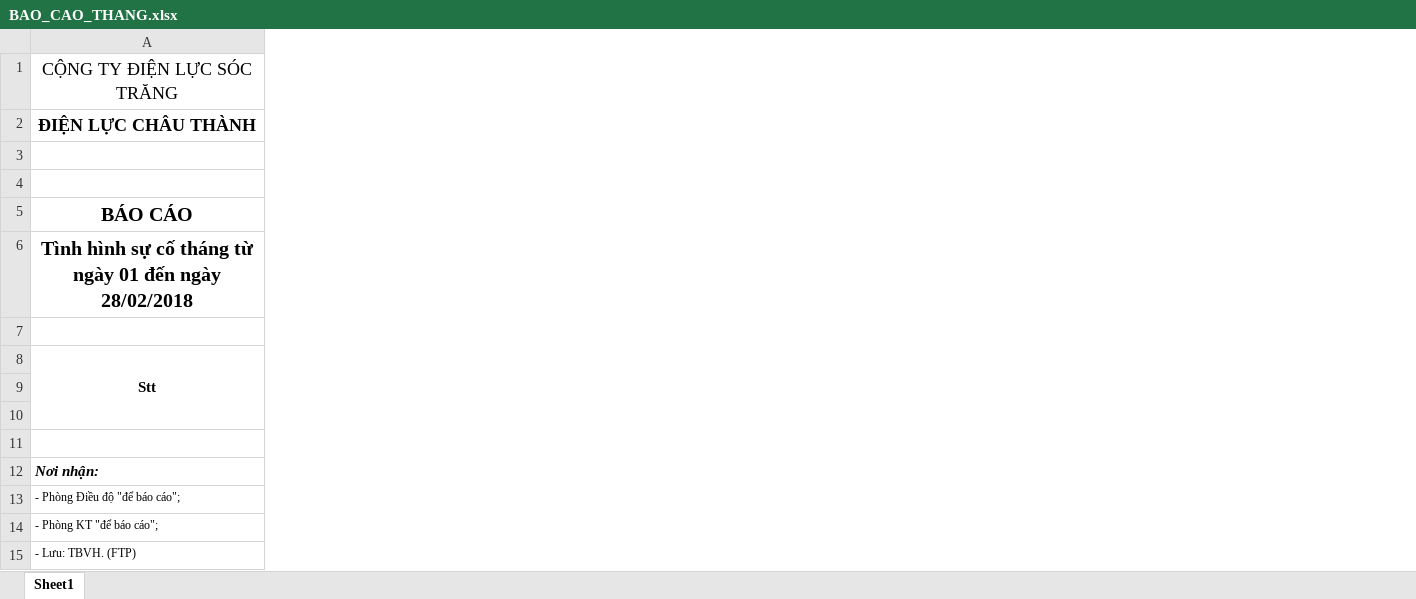
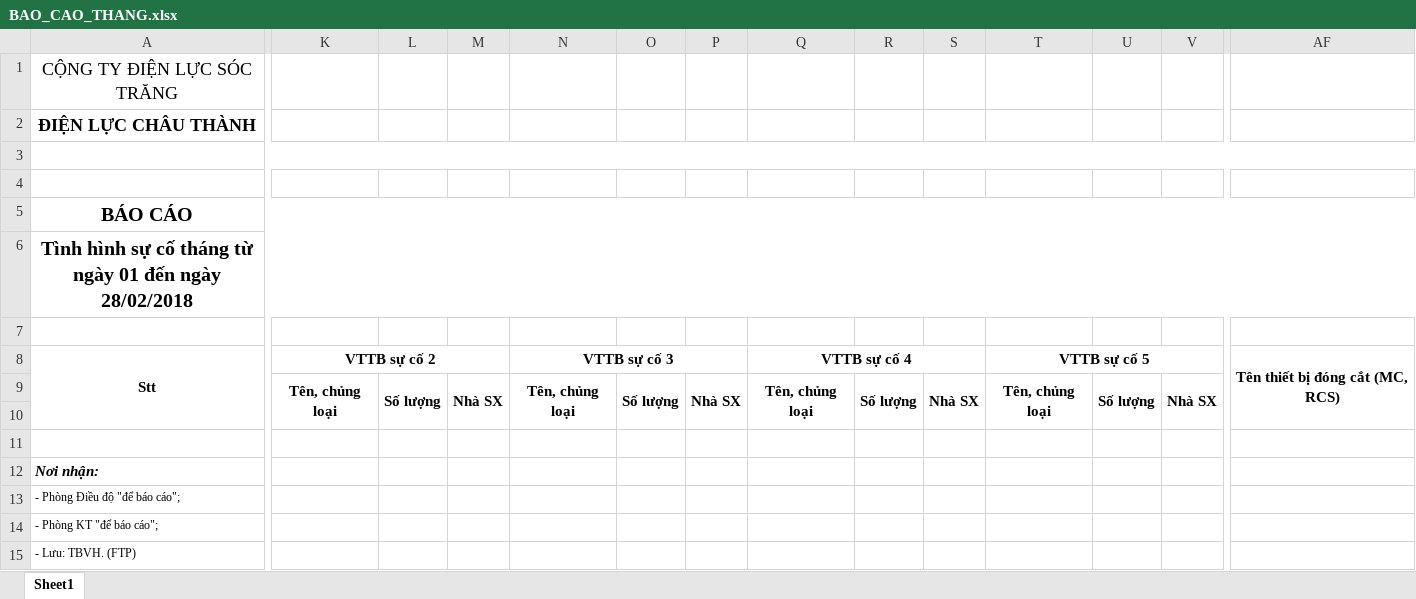
Before and after one commit to ThanhVu93/QLSC, an Excel workbook: QuanLySuCo_2018_11_08/3-Coding/code/DesktopModules/QLSC/bieumau/BAO_CAO_THANG.xlsx, sheet Sheet1, drawn as a sheet; only a part is shown, gaps mark what is left out; values as stored, in another font and other column widths than the file's, no borders; charts and pictures not drawn; the diff covers the shown part only; the diff names each change by its address in the sheet, - before the commit and + after, or states it on an @@ line.

```diff
--- a/QuanLySuCo_2018_11_08/3-Coding/code/DesktopModules/QLSC/bieumau/BAO_CAO_THANG.xlsx (sheet Sheet1)
+++ b/QuanLySuCo_2018_11_08/3-Coding/code/DesktopModules/QLSC/bieumau/BAO_CAO_THANG.xlsx (sheet Sheet1)
+column K, rows 8-9: VTTB sự cố 2 | Tên, chủng loại
+column L, row 9: Số lượng
+column M, row 9: Nhà SX
+column N, rows 8-9: VTTB sự cố 3 | Tên, chủng loại
+column O, row 9: Số lượng
+column P, row 9: Nhà SX
+column Q, rows 8-9: VTTB sự cố 4 | Tên, chủng loại
+column R, row 9: Số lượng
+column S, row 9: Nhà SX
+column T, rows 8-9: VTTB sự cố 5 | Tên, chủng loại
+column U, row 9: Số lượng
+column V, row 9: Nhà SX
+column AF, row 8: Tên thiết bị đóng cắt (MC, RCS)
```
Also changed, not shown: 1 edited cell elsewhere in this sheet, charts or pictures, 2 other files.
